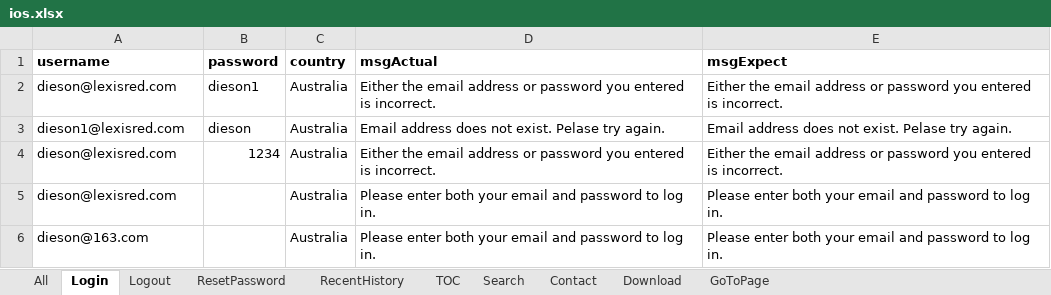
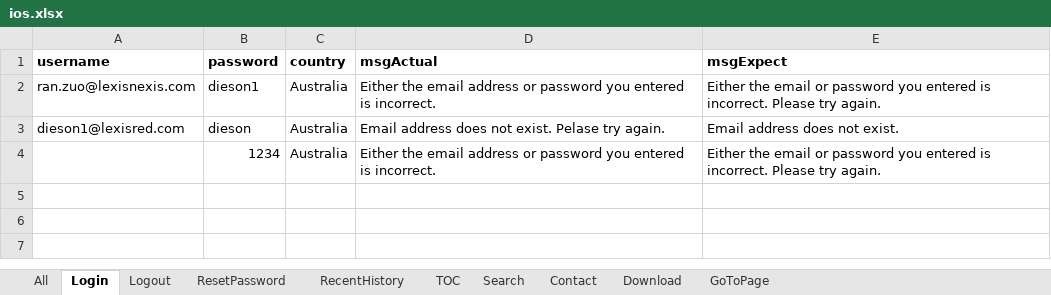
Before and after one commit to dieson/macaca-Red, an Excel workbook: test_data/ios.xlsx, sheet Login, drawn as a sheet; values as stored, in another font and other column widths than the file's, no borders; the diff names each change by its address in the sheet, - before the commit and + after, or states it on an @@ line.

```diff
--- a/test_data/ios.xlsx (sheet Login)
+++ b/test_data/ios.xlsx (sheet Login)
-A2 (username): dieson@lexisred.com
+A2 (username): ran.zuo@lexisnexis.com
-E2 (msgExpect): …the email address or password you entered is incorrect.
+E2 (msgExpect): …the email or password you entered is incorrect. Please try again.
-E3 (msgExpect): Email address does not exist. Pelase try again.
+E3 (msgExpect): Email address does not exist.
-A4 (username): dieson@lexisred.com
+A4 (username): (empty)
-E4 (msgExpect): …the email address or password you entered is incorrect.
+E4 (msgExpect): …the email or password you entered is incorrect. Please try again.
-row 5: dieson@lexisred.com |  | Australia | Please enter both your email and password to log in. | Please enter both your email and password to log in.
-row 6: dieson@163.com |  | Australia | Please enter both your email and password to log in. | Please enter both your email and password to log in.
```
Also changed, not shown: 21 other files.
